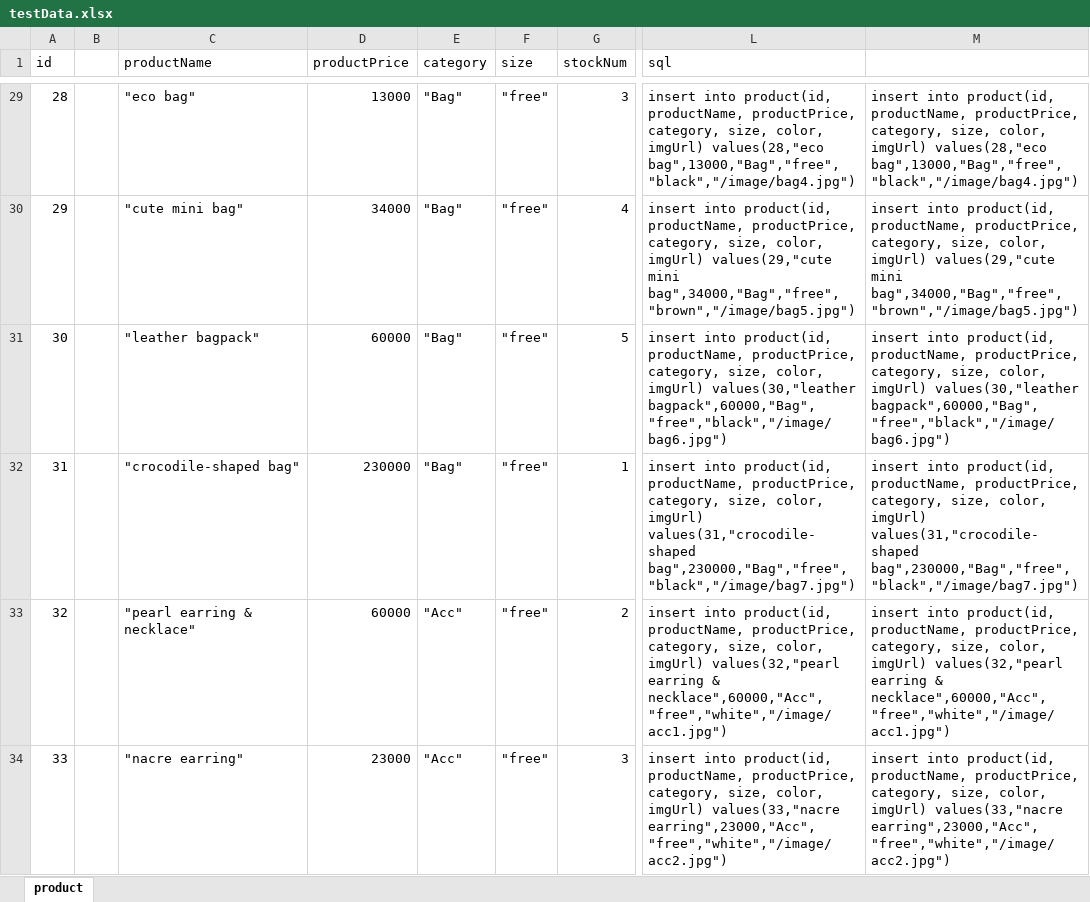
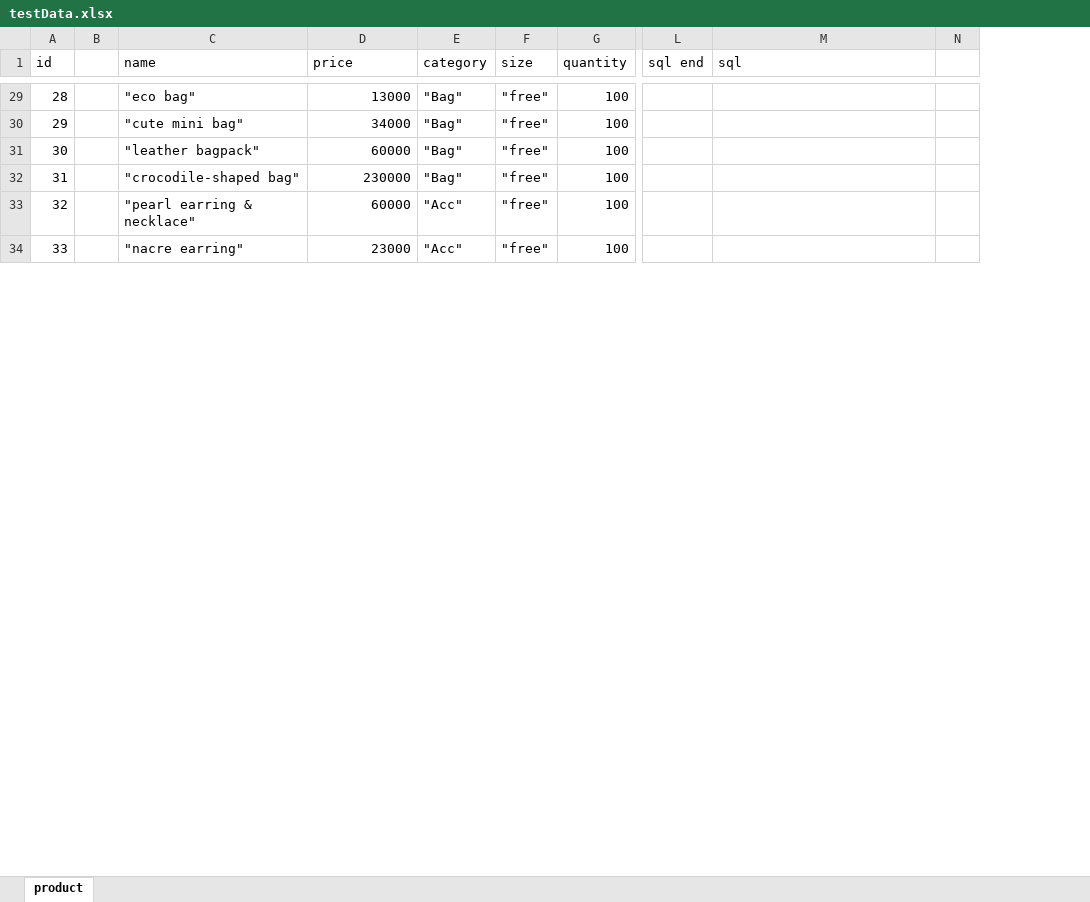
Before and after one commit to zihyun321/shopping_mall, an Excel workbook: testData.xlsx, sheet product, drawn as a sheet; only a part is shown, gaps mark what is left out; values as stored, in another font and other column widths than the file's, no borders; removed rows and columns are numbered as before the commit, all else as after; the diff covers the shown part only; the diff names each change by its address in the sheet, - before the commit and + after, or states it on an @@ line.

Commit message:
Revise sql query because of changed DB column

```diff
--- a/testData.xlsx (sheet product)
+++ b/testData.xlsx (sheet product)
-column G (stockNum), rows 29-34: 3 | 4 | 5 | 1 | 2 | 3
+column G (quantity), rows 29-34: all 100
+column L (sql end), empty
-column M, rows 29-34: insert into product(id, productName, productPrice, category, size, color, imgUrl) values(28,"eco bag",13000,"Bag","free","black","/image/bag4.jpg") | insert into product(id, productName, productPrice, category, size, color, imgUrl) values(29,"cute mini bag",34000,"Bag","free","brown","/image/bag5.jpg") | insert into product(id, productName, productPrice, category, size, color, imgUrl) values(30,"leather bagpack",60000,"Bag","free","black","/image/bag6.jpg") | insert into product(id, productName, productPrice, category, size, color, imgUrl) values(31,"crocodile-shaped bag",230000,"Bag","free","black","/image/bag7.jpg") | insert into product(id, productName, productPrice, category, size, color, imgUrl) values(32,"pearl earring & necklace",60000,"Acc","free","white","/image/acc1.jpg") | insert into product(id, productName, productPrice, category, size, color, imgUrl) values(33,"nacre earring",23000,"Acc","free","white","/image/acc2.jpg")
+column N, empty
-C1: productName
+C1: name
-D1: productPrice
+D1: price
-M29 (sql): insert into product(id, productName, productPrice, category, size, color, imgUrl) values(28,"eco bag",13000,"Bag","free","black","/image/bag4.jpg")
+M29 (sql): (empty)
-M30 (sql): insert into product(id, productName, productPrice, category, size, color, imgUrl) values(29,"cute mini bag",34000,"Bag","free","brown","/image/bag5.jpg")
+M30 (sql): (empty)
-M31 (sql): insert into product(id, productName, productPrice, category, size, color, imgUrl) values(30,"leather bagpack",60000,"Bag","free","black","/image/bag6.jpg")
+M31 (sql): (empty)
-M32 (sql): insert into product(id, productName, productPrice, category, size, color, imgUrl) values(31,"crocodile-shaped bag",230000,"Bag","free","black","/image/bag7.jpg")
+M32 (sql): (empty)
-M33 (sql): insert into product(id, productName, productPrice, category, size, color, imgUrl) values(32,"pearl earring & necklace",60000,"Acc","free","white","/image/acc1.jpg")
+M33 (sql): (empty)
-M34 (sql): insert into product(id, productName, productPrice, category, size, color, imgUrl) values(33,"nacre earring",23000,"Acc","free","white","/image/acc2.jpg")
+M34 (sql): (empty)
```
Also changed, not shown: 27 edited cells elsewhere in this sheet, 2 other files.
